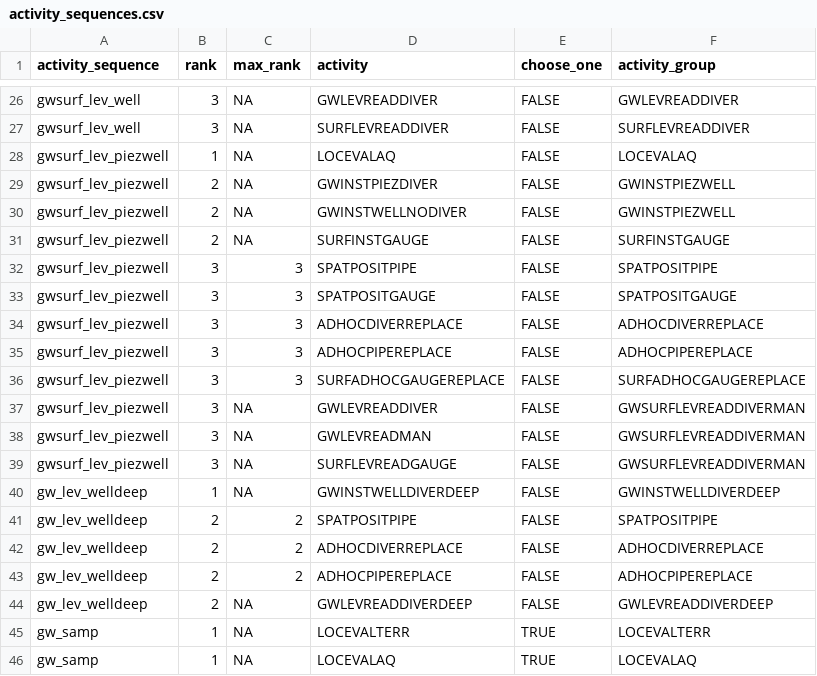
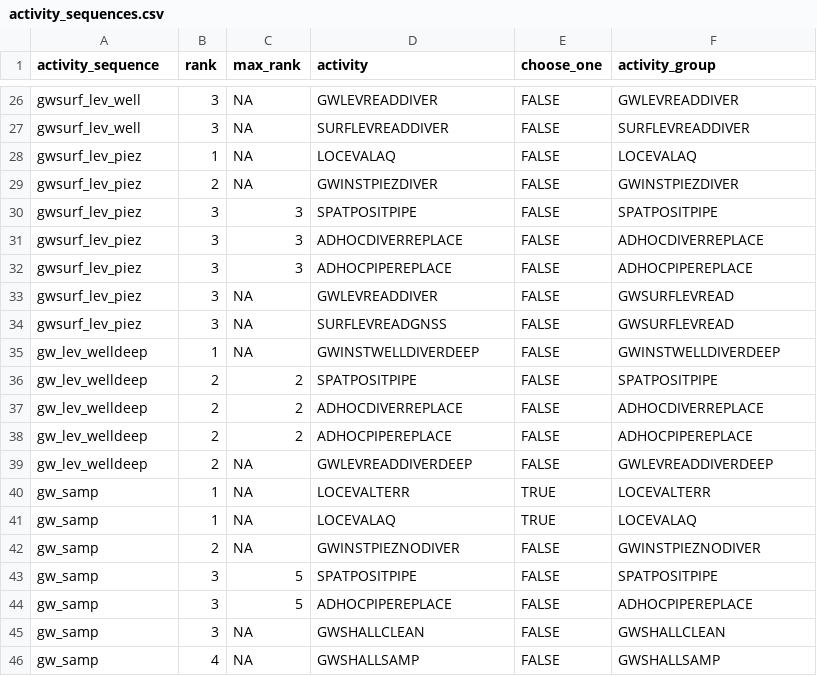
Before and after one commit to inbo/n2khab-mne-designs, a CSV file: 100_design_common/010_revisitplan/data/text/raw/activity_sequences.csv, drawn as a sheet; only a part is shown, gaps mark what is left out; the shorter side is filled out with more unchanged rows; the diff covers the shown part only.

```diff
--- a/100_design_common/010_revisitplan/data/text/raw/activity_sequences.csv
+++ b/100_design_common/010_revisitplan/data/text/raw/activity_sequences.csv
@@ -27,14 +27,9 @@ gwsurf_lev_well,3,NA,GWLEVREADDIVER,FALSE,GWLEVREADDIVER
 gwsurf_lev_well,3,NA,SURFLEVREADDIVER,FALSE,SURFLEVREADDIVER
-gwsurf_lev_piezwell,1,NA,LOCEVALAQ,FALSE,LOCEVALAQ
-gwsurf_lev_piezwell,2,NA,GWINSTPIEZDIVER,FALSE,GWINSTPIEZWELL
-gwsurf_lev_piezwell,2,NA,GWINSTWELLNODIVER,FALSE,GWINSTPIEZWELL
-gwsurf_lev_piezwell,2,NA,SURFINSTGAUGE,FALSE,SURFINSTGAUGE
-gwsurf_lev_piezwell,3,3,SPATPOSITPIPE,FALSE,SPATPOSITPIPE
-gwsurf_lev_piezwell,3,3,SPATPOSITGAUGE,FALSE,SPATPOSITGAUGE
-gwsurf_lev_piezwell,3,3,ADHOCDIVERREPLACE,FALSE,ADHOCDIVERREPLACE
-gwsurf_lev_piezwell,3,3,ADHOCPIPEREPLACE,FALSE,ADHOCPIPEREPLACE
-gwsurf_lev_piezwell,3,3,SURFADHOCGAUGEREPLACE,FALSE,SURFADHOCGAUGEREPLACE
-gwsurf_lev_piezwell,3,NA,GWLEVREADDIVER,FALSE,GWSURFLEVREADDIVERMAN
-gwsurf_lev_piezwell,3,NA,GWLEVREADMAN,FALSE,GWSURFLEVREADDIVERMAN
-gwsurf_lev_piezwell,3,NA,SURFLEVREADGAUGE,FALSE,GWSURFLEVREADDIVERMAN
+gwsurf_lev_piez,1,NA,LOCEVALAQ,FALSE,LOCEVALAQ
+gwsurf_lev_piez,2,NA,GWINSTPIEZDIVER,FALSE,GWINSTPIEZDIVER
+gwsurf_lev_piez,3,3,SPATPOSITPIPE,FALSE,SPATPOSITPIPE
+gwsurf_lev_piez,3,3,ADHOCDIVERREPLACE,FALSE,ADHOCDIVERREPLACE
+gwsurf_lev_piez,3,3,ADHOCPIPEREPLACE,FALSE,ADHOCPIPEREPLACE
+gwsurf_lev_piez,3,NA,GWLEVREADDIVER,FALSE,GWSURFLEVREAD
+gwsurf_lev_piez,3,NA,SURFLEVREADGNSS,FALSE,GWSURFLEVREAD
 gw_lev_welldeep,1,NA,GWINSTWELLDIVERDEEP,FALSE,GWINSTWELLDIVERDEEP
```
Also changed, not shown: 1 added row, 4 removed rows and 18 edited cells elsewhere in this file, 1 other file.
